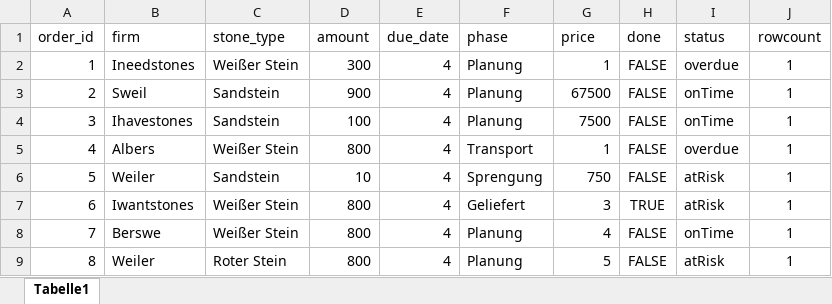
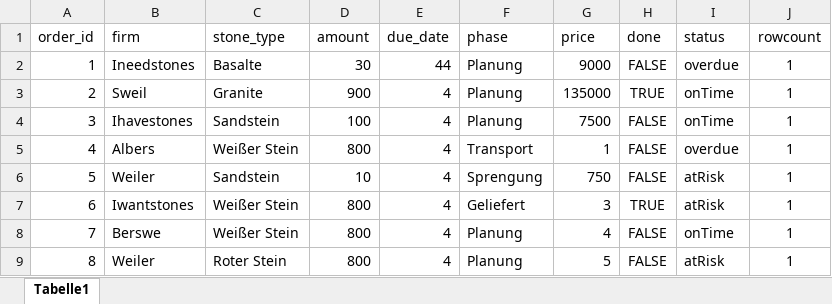
Before and after one commit to DhruvAggarwal01/ATdIT_Gruppe5, an Excel workbook: group5/src/main/resources/databases/DefaultCONTRACTS.xlsx, sheet Tabelle1, drawn as a sheet; values as stored, in another font and other column widths than the file's, no borders; the diff names each change by its address in the sheet, - before the commit and + after, or states it on an @@ line.

```diff
--- a/group5/src/main/resources/databases/DefaultCONTRACTS.xlsx (sheet Tabelle1)
+++ b/group5/src/main/resources/databases/DefaultCONTRACTS.xlsx (sheet Tabelle1)
-C2 (stone_type): Weißer Stein
+C2 (stone_type): Basalte
-D2 (amount): 300
+D2 (amount): 30
-E2 (due_date): 4
+E2 (due_date): 44
-G2 (price): 1
+G2 (price): 9000
-C3 (stone_type): Sandstein
+C3 (stone_type): Granite
-G3 (price): 67500
+G3 (price): 135000
-H3 (done): FALSE
+H3 (done): TRUE
```
Also changed, not shown: group5/src/main/resources/databases/DefaultUSERS.xlsx, group5/target/classes/databases/DefaultCONTRACTS.xlsx, 46 other files.
